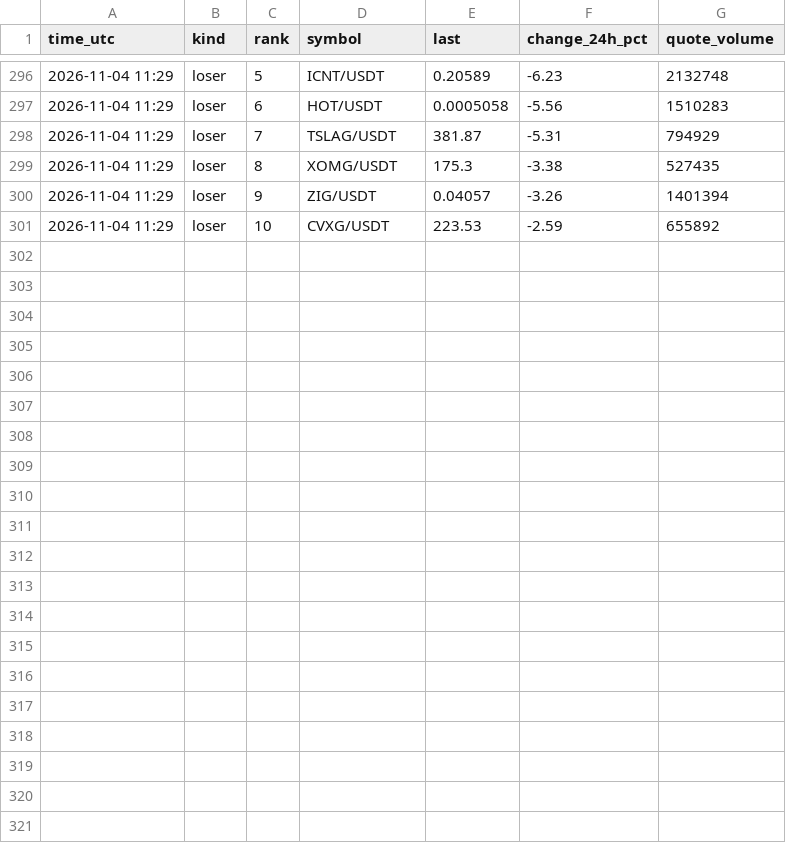
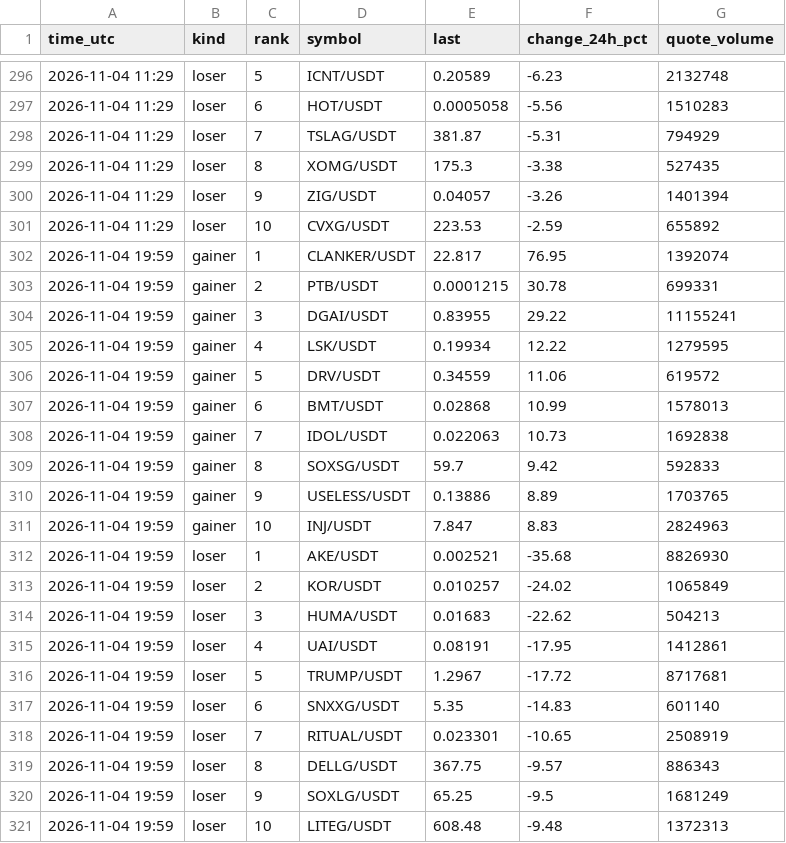
Before and after one commit to FlameSovereign/Cryptocurrency, a CSV file: data/gate_movers.csv, drawn as a sheet; only a part is shown, gaps mark what is left out.

```diff
--- a/data/gate_movers.csv
+++ b/data/gate_movers.csv
@@ -301 +301,21 @@ time_utc,kind,rank,symbol,last,change_24h_pct,quote_volume
 2026-11-04 11:29,loser,10,CVXG/USDT,223.53,-2.59,655892
+2026-11-04 19:59,gainer,1,CLANKER/USDT,22.817,76.95,1392074
+2026-11-04 19:59,gainer,2,PTB/USDT,0.0001215,30.78,699331
+2026-11-04 19:59,gainer,3,DGAI/USDT,0.83955,29.22,11155241
+2026-11-04 19:59,gainer,4,LSK/USDT,0.19934,12.22,1279595
+2026-11-04 19:59,gainer,5,DRV/USDT,0.34559,11.06,619572
+2026-11-04 19:59,gainer,6,BMT/USDT,0.02868,10.99,1578013
+2026-11-04 19:59,gainer,7,IDOL/USDT,0.022063,10.73,1692838
+2026-11-04 19:59,gainer,8,SOXSG/USDT,59.7,9.42,592833
+2026-11-04 19:59,gainer,9,USELESS/USDT,0.13886,8.89,1703765
+2026-11-04 19:59,gainer,10,INJ/USDT,7.847,8.83,2824963
+2026-11-04 19:59,loser,1,AKE/USDT,0.002521,-35.68,8826930
+2026-11-04 19:59,loser,2,KOR/USDT,0.010257,-24.02,1065849
+2026-11-04 19:59,loser,3,HUMA/USDT,0.01683,-22.62,504213
+2026-11-04 19:59,loser,4,UAI/USDT,0.08191,-17.95,1412861
+2026-11-04 19:59,loser,5,TRUMP/USDT,1.2967,-17.72,8717681
+2026-11-04 19:59,loser,6,SNXXG/USDT,5.35,-14.83,601140
+2026-11-04 19:59,loser,7,RITUAL/USDT,0.023301,-10.65,2508919
+2026-11-04 19:59,loser,8,DELLG/USDT,367.75,-9.57,886343
+2026-11-04 19:59,loser,9,SOXLG/USDT,65.25,-9.5,1681249
+2026-11-04 19:59,loser,10,LITEG/USDT,608.48,-9.48,1372313
```
Also changed, not shown: data/stock_tokens.csv, data/trending.csv.
